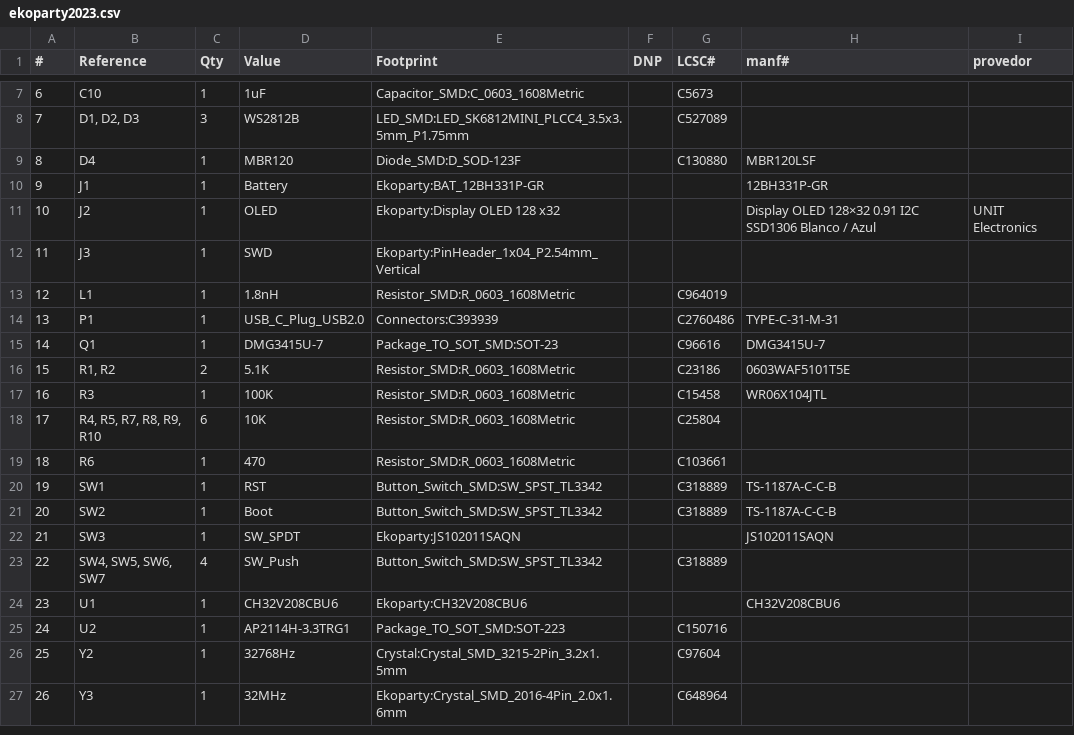
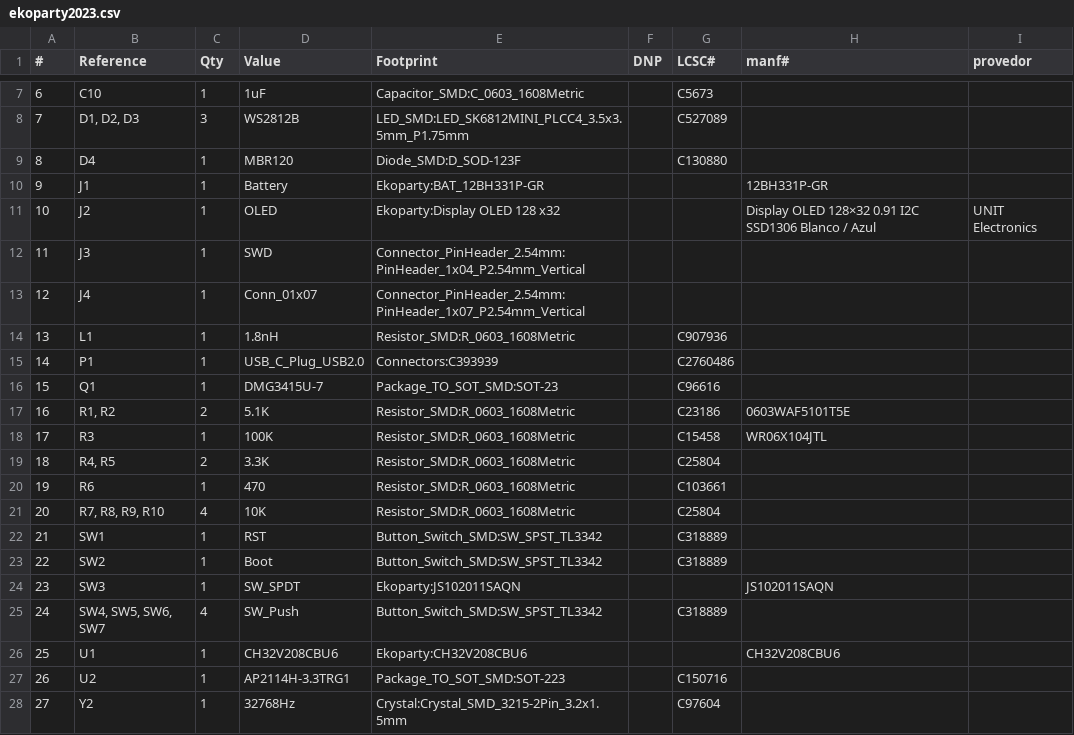
Before and after one commit to ElectronicCats/badge-ekoparty2023, a CSV file: hardware/ekoparty2023.csv, drawn as a sheet; only a part is shown, gaps mark what is left out; the shorter side is filled out with more unchanged rows; removed rows and columns are numbered as before the commit, all else as after; the diff names each change by its address in the sheet, - before the commit and + after, or states it on an @@ line.

Commit message:
Connector routed and BOM changed

```diff
--- a/hardware/ekoparty2023.csv
+++ b/hardware/ekoparty2023.csv
-H9 (manf#): MBR120LSF
+H9 (manf#): (empty)
-E12 (Footprint): Ekoparty:PinHeader_1x04_P2.54mm_Vertical
+E12 (Footprint): Connector_PinHeader_2.54mm:PinHeader_1x04_P2.54mm_Vertical
+row 13: 12 | J4 | 1 | Conn_01x07 | Connector_PinHeader_2.54mm:PinHeader_1x07_P2.54mm_Vertical
@@ column A (#) renumbered from row 14 down @@
-G14 (LCSC#): C964019
+G14 (LCSC#): C907936
-H15 (manf#): TYPE-C-31-M-31
+H15 (manf#): (empty)
-H16 (manf#): DMG3415U-7
+H16 (manf#): (empty)
-row 18: 17 | R4, R5, R7, R8, R9, R10 | 6 | 10K | Resistor_SMD:R_0603_1608Metric |  | C25804
+row 19: 18 | R4, R5 | 2 | 3.3K | Resistor_SMD:R_0603_1608Metric |  | C25804
+row 21: 20 | R7, R8, R9, R10 | 4 | 10K | Resistor_SMD:R_0603_1608Metric |  | C25804
-H22:H23 (manf#): TS-1187A-C-C-B
+H22:H23 (manf#): (empty)
```
Also changed, not shown: 3 other files.
